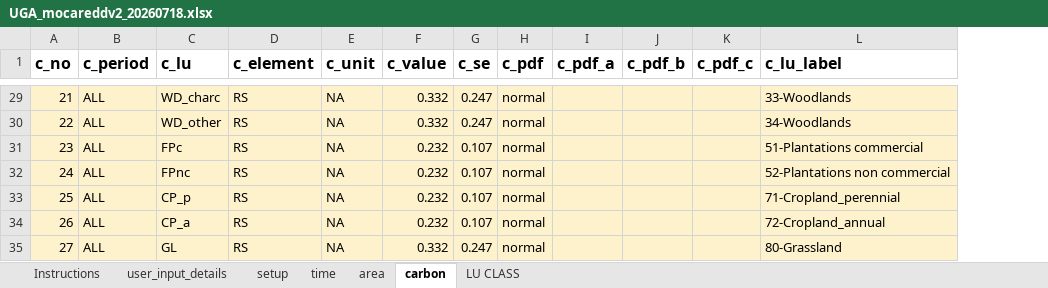
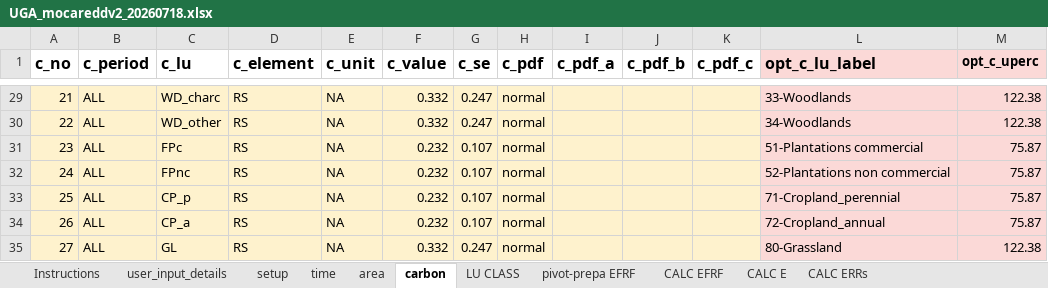
Before and after one commit to gaelso/mocaredd.dev2, an Excel workbook: inst/extdata/UGA_mocareddv2_20260718.xlsx, sheet carbon, drawn as a sheet; only a part is shown, gaps mark what is left out; values as stored, in another font and other column widths than the file's, no borders; the diff covers the shown part only; the diff names each change by its address in the sheet, - before the commit and + after, or states it on an @@ line.

```diff
--- a/inst/extdata/UGA_mocareddv2_20260718.xlsx (sheet carbon)
+++ b/inst/extdata/UGA_mocareddv2_20260718.xlsx (sheet carbon)
+sheet tab: pivot-prepa EFRF
+sheet tab: CALC EFRF
+sheet tab: CALC E
+sheet tab: CALC ERRs
+column M (opt_c_uperc), rows 29-35: 122.38 | 122.38 | 75.87 | 75.87 | 75.87 | 75.87 | 122.38
-L1: c_lu_label
+L1: opt_c_lu_label
-L1 fill: none
+L1 fill: #FBD9D7
-L29:L35 fill: #FEF2CD
+L29:L35 fill: #FBD9D7
```
Also changed, not shown: cell formats elsewhere in this sheet, sheet setup, 1 other file.
